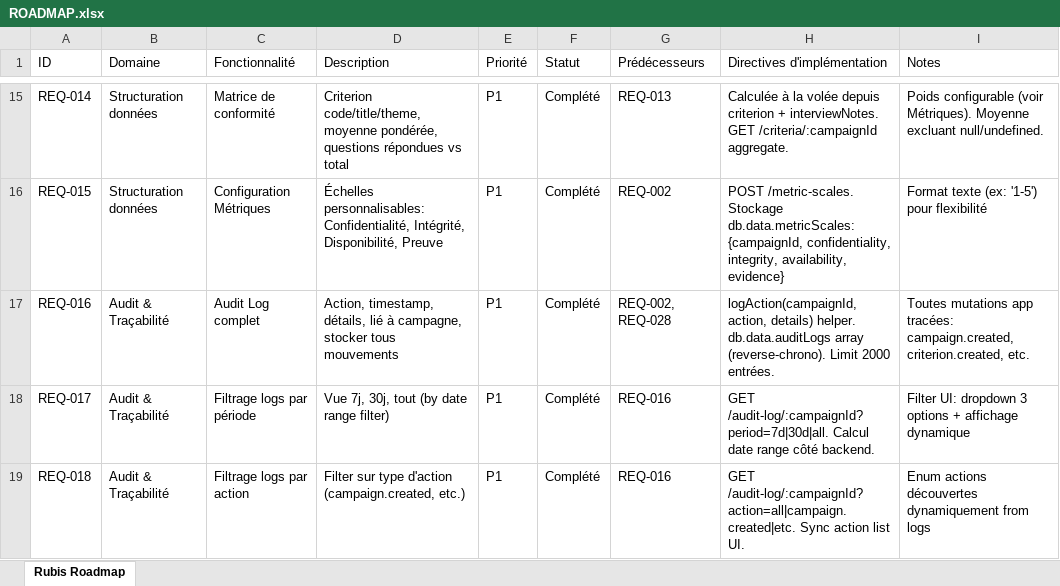
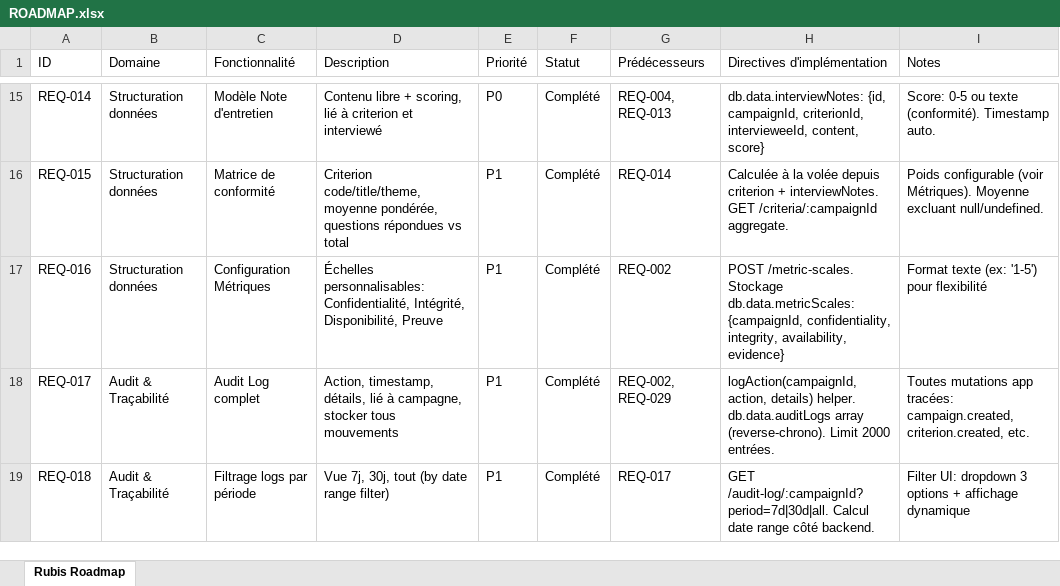
Before and after one commit to emi5650/Rubis, an Excel workbook: ROADMAP.xlsx, sheet Rubis Roadmap, drawn as a sheet; only a part is shown, gaps mark what is left out; values as stored, in another font and other column widths than the file's, no borders; the diff covers the shown part only; the diff names each change by its address in the sheet, - before the commit and + after, or states it on an @@ line.

Commit message:
docs: Update roadmap with referential dropdown feature (REQ-003)
- Added new specification: Liste déroulante référentiels sécurité
- 47 specifications total (was 46)
- Updated dependency matrix (REQ-003 depends on REQ-002)
- All subsequent IDs shifted by 1
- ROADMAP.xlsx regenerated with new entry

```diff
--- a/ROADMAP.xlsx (sheet Rubis Roadmap)
+++ b/ROADMAP.xlsx (sheet Rubis Roadmap)
-C15 (Fonctionnalité): Matrice de conformité
+C15 (Fonctionnalité): Modèle Note d'entretien
-D15 (Description): Criterion code/title/theme, moyenne pondérée, questions répondues vs total
+D15 (Description): Contenu libre + scoring, lié à criterion et interviewé
-E15 (Priorité): P1
+E15 (Priorité): P0
-G15 (Prédécesseurs): REQ-013
+G15 (Prédécesseurs): REQ-004, REQ-013
-H15 (Directives d'implémentation): Calculée à la volée depuis criterion + interviewNotes. GET /criteria/:campaignId aggregate.
+H15 (Directives d'implémentation): db.data.interviewNotes: {id, campaignId, criterionId, intervieweeId, content, score}
-I15 (Notes): Poids configurable (voir Métriques). Moyenne excluant null/undefined.
+I15 (Notes): Score: 0-5 ou texte (conformité). Timestamp auto.
-C16 (Fonctionnalité): Configuration Métriques
+C16 (Fonctionnalité): Matrice de conformité
-D16 (Description): Échelles personnalisables: Confidentialité, Intégrité, Disponibilité, Preuve
+D16 (Description): Criterion code/title/theme, moyenne pondérée, questions répondues vs total
-G16 (Prédécesseurs): REQ-002
+G16 (Prédécesseurs): REQ-014
-H16 (Directives d'implémentation): POST /metric-scales. Stockage db.data.metricScales: {campaignId, confidentiality, integrity, availability, evidence}
+H16 (Directives d'implémentation): Calculée à la volée depuis criterion + interviewNotes. GET /criteria/:campaignId aggregate.
-I16 (Notes): Format texte (ex: '1-5') pour flexibilité
+I16 (Notes): Poids configurable (voir Métriques). Moyenne excluant null/undefined.
-B17 (Domaine): Audit & Traçabilité
+B17 (Domaine): Structuration données
-C17 (Fonctionnalité): Audit Log complet
+C17 (Fonctionnalité): Configuration Métriques
-D17 (Description): Action, timestamp, détails, lié à campagne, stocker tous mouvements
+D17 (Description): Échelles personnalisables: Confidentialité, Intégrité, Disponibilité, Preuve
-G17 (Prédécesseurs): REQ-002, REQ-028
+G17 (Prédécesseurs): REQ-002
-H17 (Directives d'implémentation): logAction(campaignId, action, details) helper. db.data.auditLogs array (reverse-chrono). Limit 2000 entrées.
+H17 (Directives d'implémentation): POST /metric-scales. Stockage db.data.metricScales: {campaignId, confidentiality, integrity, availability, evidence}
-I17 (Notes): Toutes mutations app tracées: campaign.created, criterion.created, etc.
+I17 (Notes): Format texte (ex: '1-5') pour flexibilité
-C18 (Fonctionnalité): Filtrage logs par période
+C18 (Fonctionnalité): Audit Log complet
-D18 (Description): Vue 7j, 30j, tout (by date range filter)
+D18 (Description): Action, timestamp, détails, lié à campagne, stocker tous mouvements
-G18 (Prédécesseurs): REQ-016
+G18 (Prédécesseurs): REQ-002, REQ-029
-H18 (Directives d'implémentation): GET /audit-log/:campaignId?period=7d|30d|all. Calcul date range côté backend.
+H18 (Directives d'implémentation): logAction(campaignId, action, details) helper. db.data.auditLogs array (reverse-chrono). Limit 2000 entrées.
-I18 (Notes): Filter UI: dropdown 3 options + affichage dynamique
+I18 (Notes): Toutes mutations app tracées: campaign.created, criterion.created, etc.
-C19 (Fonctionnalité): Filtrage logs par action
+C19 (Fonctionnalité): Filtrage logs par période
-D19 (Description): Filter sur type d'action (campaign.created, etc.)
+D19 (Description): Vue 7j, 30j, tout (by date range filter)
-G19 (Prédécesseurs): REQ-016
+G19 (Prédécesseurs): REQ-017
-H19 (Directives d'implémentation): GET /audit-log/:campaignId?action=all|campaign.created|etc. Sync action list UI.
+H19 (Directives d'implémentation): GET /audit-log/:campaignId?period=7d|30d|all. Calcul date range côté backend.
-I19 (Notes): Enum actions découvertes dynamiquement from logs
+I19 (Notes): Filter UI: dropdown 3 options + affichage dynamique
```
Also changed, not shown: 1 added row and 213 edited cells elsewhere in this sheet, 1 other file.
